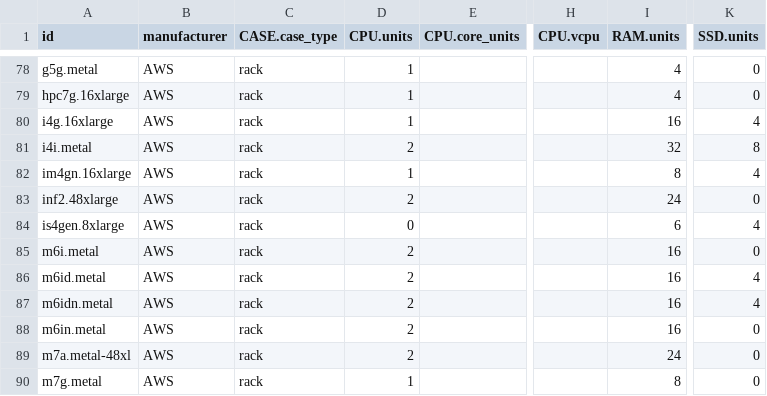
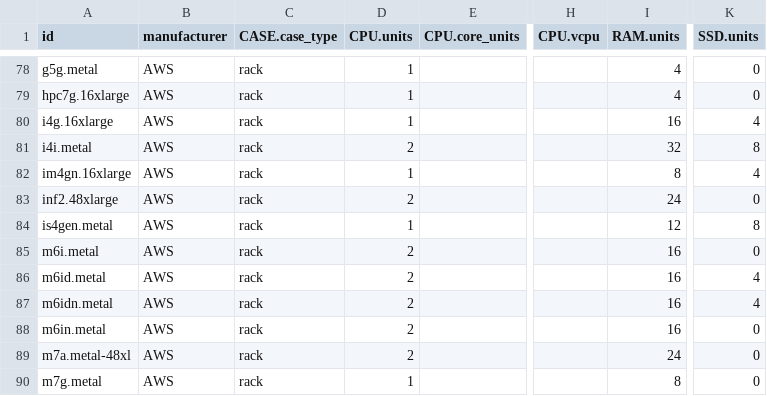
Before and after one commit to Boavizta/boaviztapi, a CSV file: boaviztapi/data/archetypes/server.csv, drawn as a sheet; only a part is shown, gaps mark what is left out; the diff names each change by its address in the sheet, - before the commit and + after, or states it on an @@ line.

```diff
--- a/boaviztapi/data/archetypes/server.csv
+++ b/boaviztapi/data/archetypes/server.csv
-A84 (id): is4gen.8xlarge
+A84 (id): is4gen.metal
-D84 (CPU.units): 0
+D84 (CPU.units): 1
-I84 (RAM.units): 6
+I84 (RAM.units): 12
-K84 (SSD.units): 4
+K84 (SSD.units): 8
```
Also changed, not shown: boaviztapi/data/archetypes/cloud/aws.csv.
